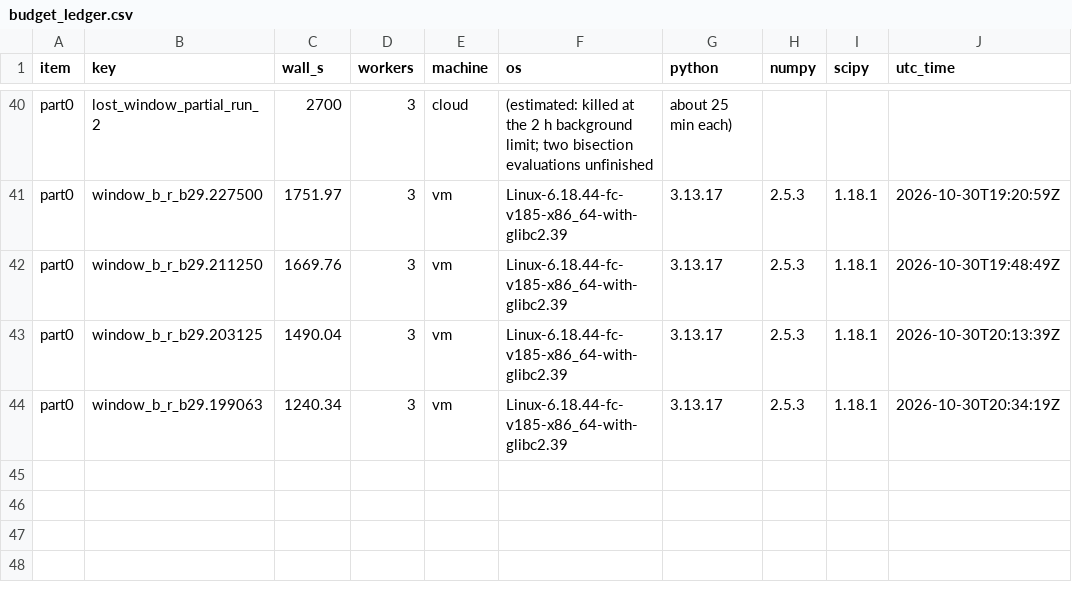
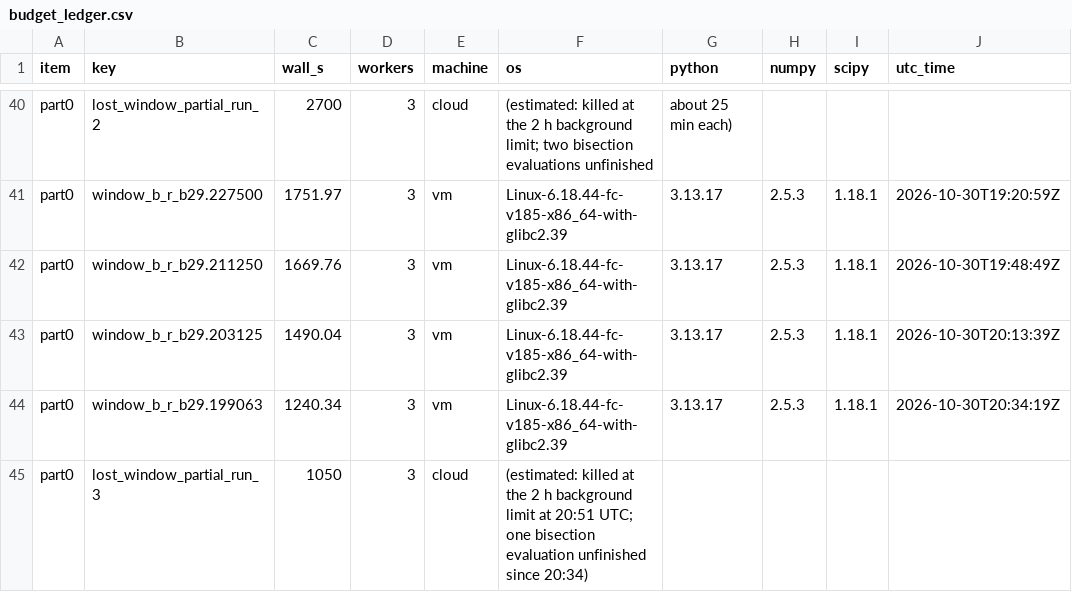
Before and after one commit to RichardBenear/ModelG, a CSV file: results/MG4/part0/budget_ledger.csv, drawn as a sheet; only a part is shown, gaps mark what is left out.

```diff
--- a/results/MG4/part0/budget_ledger.csv
+++ b/results/MG4/part0/budget_ledger.csv
@@ -44 +44,2 @@ part0,window_b_r_b29.203125,1490.04,3,vm,Linux-6.18.44-fc-v185-x86_64-with-glibc
 part0,window_b_r_b29.199063,1240.34,3,vm,Linux-6.18.44-fc-v185-x86_64-with-glibc2.39,3.13.17,2.5.3,1.18.1,2026-10-30T20:34:19Z
+part0,lost_window_partial_run_3,1050,3,cloud,(estimated: killed at the 2 h background limit at 20:51 UTC; one bisection evaluation unfinished since 20:34),,,,
```
Also changed, not shown: 1 other file.
